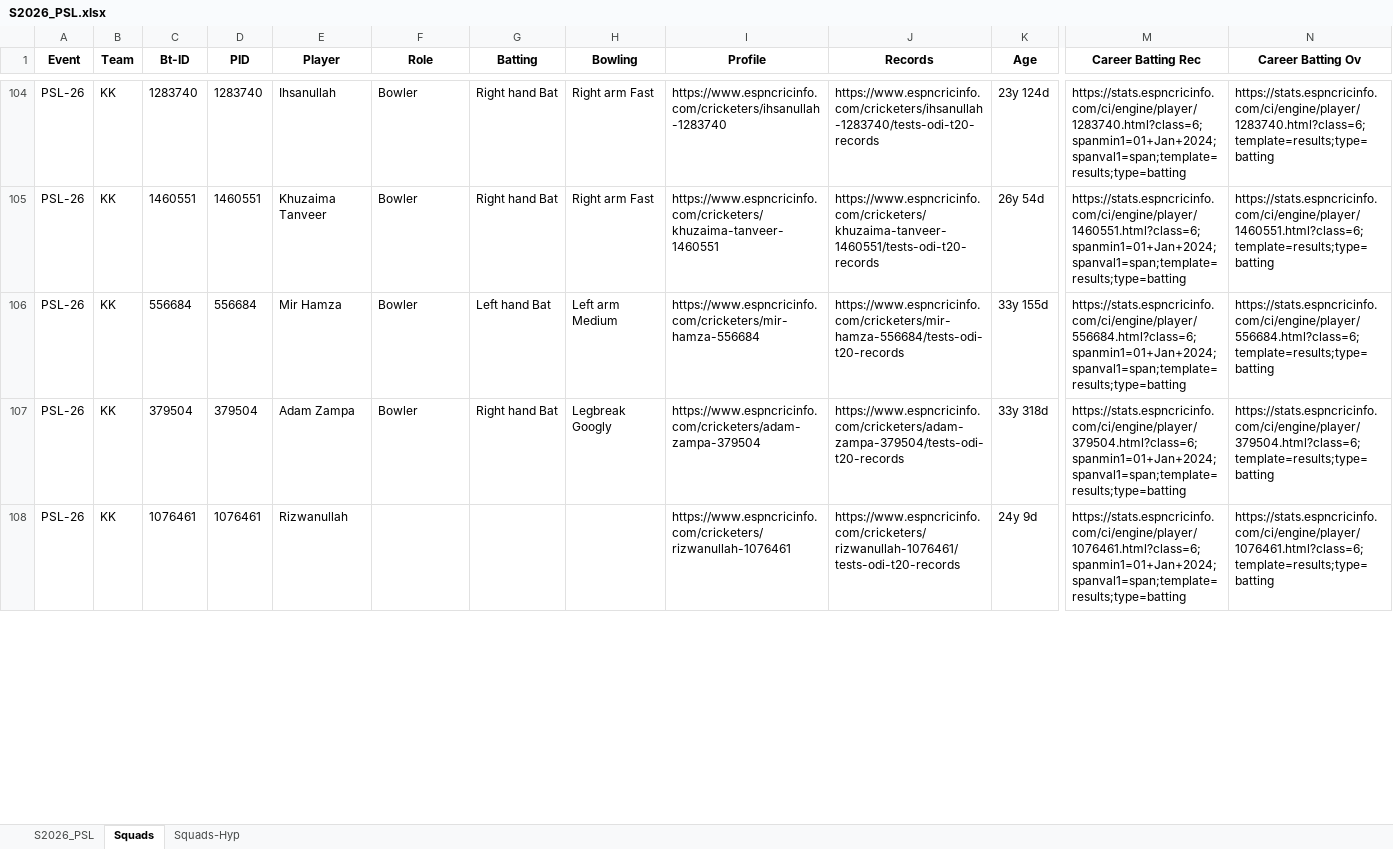
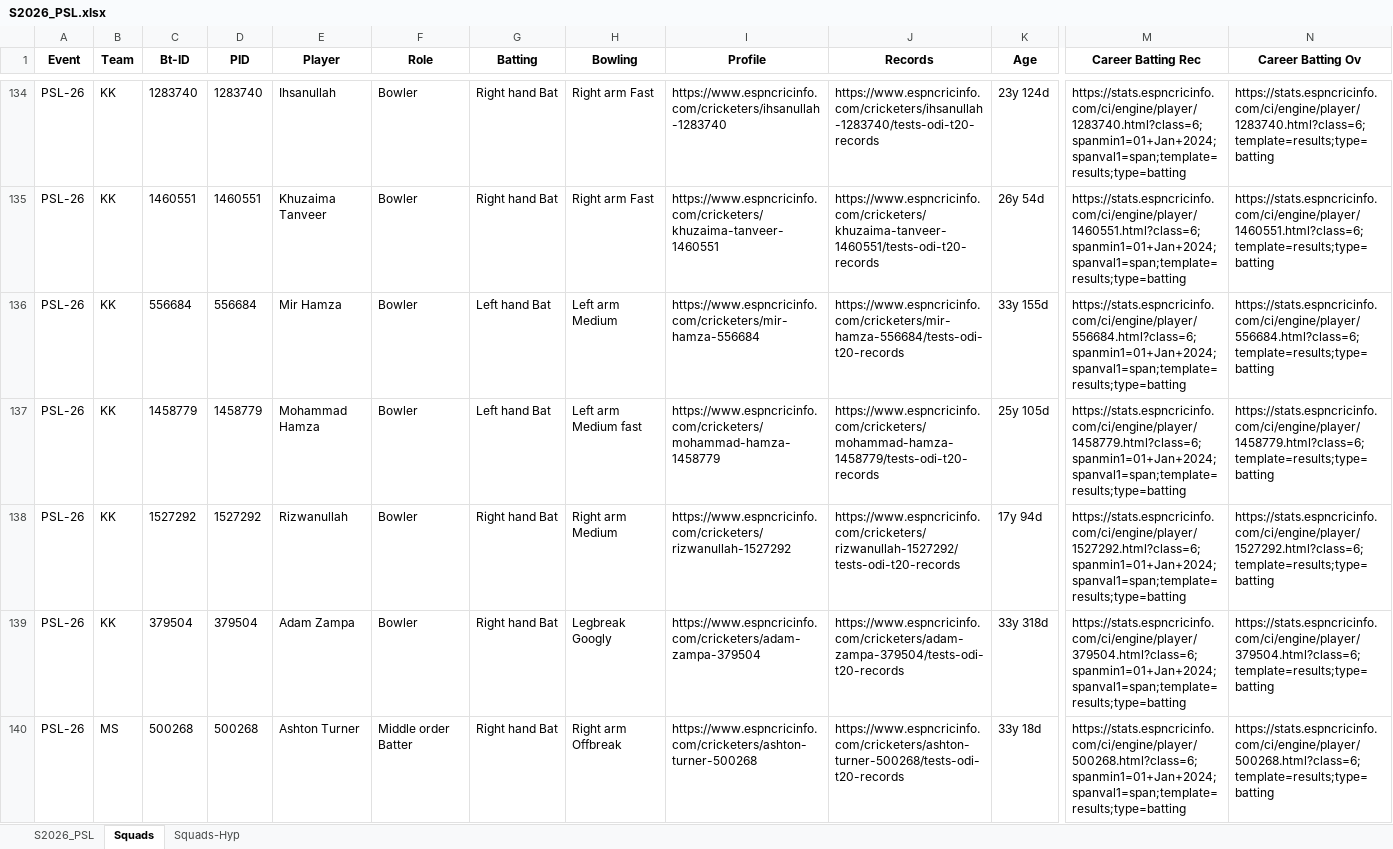
Before and after one commit to uzairdsc/test-github-streamlit, an Excel workbook: data/S2026_PSL.xlsx, sheet Squads, drawn as a sheet; only a part is shown, gaps mark what is left out; values as stored, in another font and other column widths than the file's, no borders; removed rows and columns are numbered as before the commit, all else as after; rows hold the shown columns only; the diff covers the shown part only; the diff names each change by its address in the sheet, - before the commit and + after, or states it on an @@ line.

```diff
--- a/data/S2026_PSL.xlsx (sheet Squads)
+++ b/data/S2026_PSL.xlsx (sheet Squads)
+row 137: PSL-26 | KK | 1458779 | 1458779 | Mohammad Hamza | Bowler | Left hand Bat | Left arm Medium fast | https://www.espncricinfo.com/cricketers/mohammad-hamza-1458779 | https://www.espncricinfo.com/cricketers/mohammad-hamza-1458779/tests-odi-t20-records | 25y 105d | https://stats.espncricinfo.com/ci/engine/player/1458779.html?class=6;spanmin1=01+Jan+2024;spanval1=span;template=results;type=batting | https://stats.espncricinfo.com/ci/engine/player/1458779.html?class=6;template=results;type=batting
+row 138: PSL-26 | KK | 1527292 | 1527292 | Rizwanullah | Bowler | Right hand Bat | Right arm Medium | https://www.espncricinfo.com/cricketers/rizwanullah-1527292 | https://www.espncricinfo.com/cricketers/rizwanullah-1527292/tests-odi-t20-records | 17y 94d | https://stats.espncricinfo.com/ci/engine/player/1527292.html?class=6;spanmin1=01+Jan+2024;spanval1=span;template=results;type=batting | https://stats.espncricinfo.com/ci/engine/player/1527292.html?class=6;template=results;type=batting
-row 108: PSL-26 | KK | 1076461 | 1076461 | Rizwanullah |  |  |  | https://www.espncricinfo.com/cricketers/rizwanullah-1076461 | https://www.espncricinfo.com/cricketers/rizwanullah-1076461/tests-odi-t20-records | 24y 9d | https://stats.espncricinfo.com/ci/engine/player/1076461.html?class=6;spanmin1=01+Jan+2024;spanval1=span;template=results;type=batting | https://stats.espncricinfo.com/ci/engine/player/1076461.html?class=6;template=results;type=batting
+row 140: PSL-26 | MS | 500268 | 500268 | Ashton Turner | Middle order Batter | Right hand Bat | Right arm Offbreak | https://www.espncricinfo.com/cricketers/ashton-turner-500268 | https://www.espncricinfo.com/cricketers/ashton-turner-500268/tests-odi-t20-records | 33y 18d | https://stats.espncricinfo.com/ci/engine/player/500268.html?class=6;spanmin1=01+Jan+2024;spanval1=span;template=results;type=batting | https://stats.espncricinfo.com/ci/engine/player/500268.html?class=6;template=results;type=batting
```
Also changed, not shown: 67 added rows, 22 removed rows, 6 moved rows and 96 edited cells elsewhere in this sheet, sheet Squads-Hyp, sheet S2026_PSL, 1 other file.
